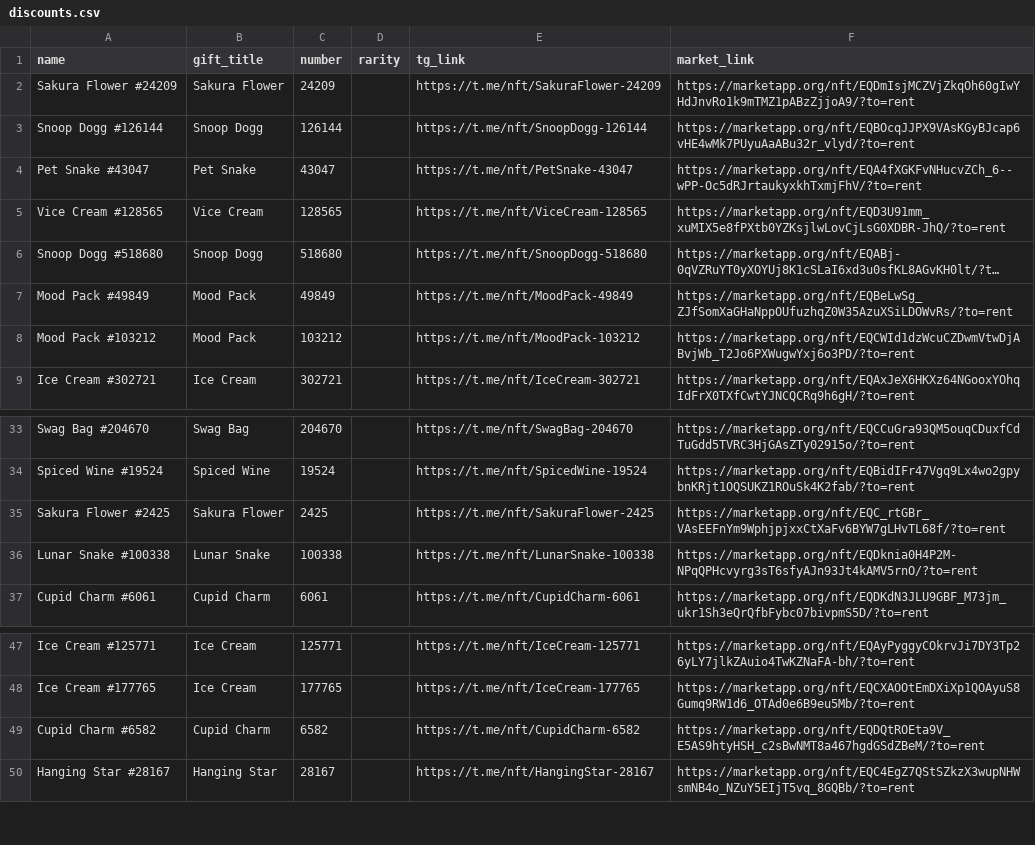
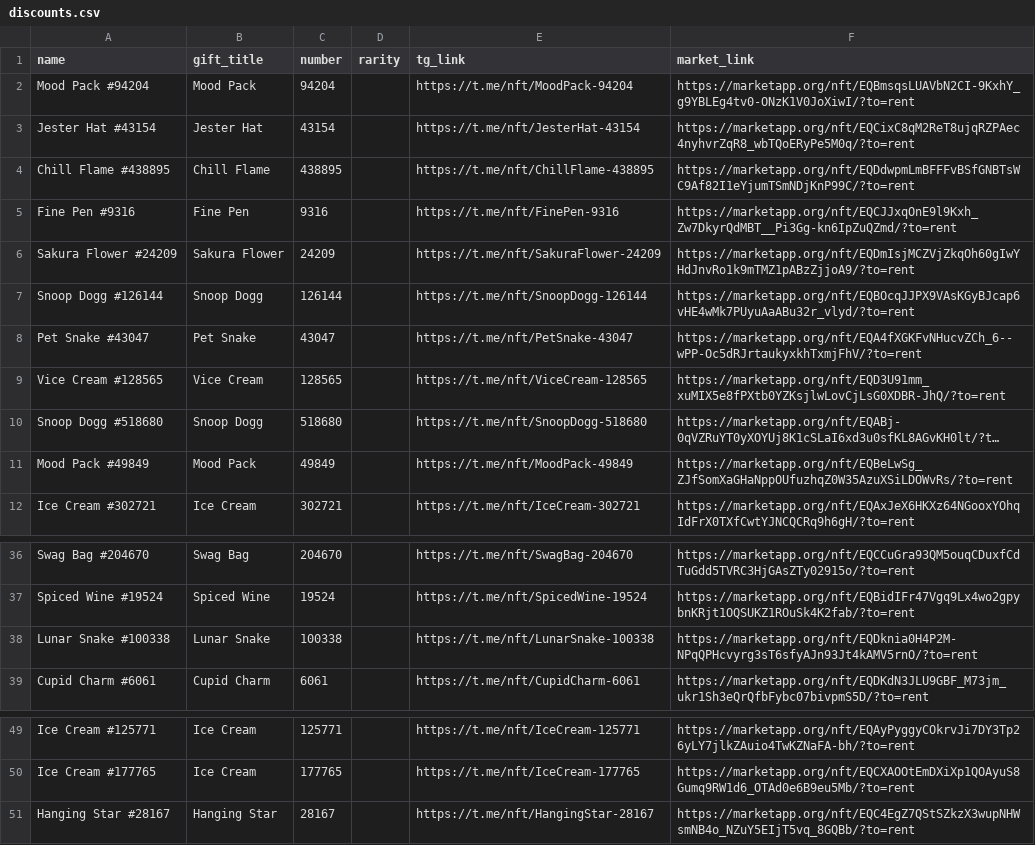
Before and after one commit to Zanjania0/duck-store, a CSV file: discounts.csv, drawn as a sheet; only a part is shown, gaps mark what is left out; long unchanged cells end in …; removed rows and columns are numbered as before the commit, all else as after; the diff names each change by its address in the sheet, - before the commit and + after, or states it on an @@ line.

Commit message:
Auto-update deals & gifts catalog [skip ci]

```diff
--- a/discounts.csv
+++ b/discounts.csv
+row 2: Mood Pack #94204 | Mood Pack | 94204 |  | https://t.me/nft/MoodPack-94204 | https://marketapp.org/nft/EQBmsqsLUAVbN2CI-9KxhY_g9YBLEg4tv0-ONzK1V0JoXiwI/?to=rent
+row 3: Jester Hat #43154 | Jester Hat | 43154 |  | https://t.me/nft/JesterHat-43154 | https://marketapp.org/nft/EQCixC8qM2ReT8ujqRZPAec4nyhvrZqR8_wbTQoERyPe5M0q/?to=rent
+row 4: Chill Flame #438895 | Chill Flame | 438895 |  | https://t.me/nft/ChillFlame-438895 | https://marketapp.org/nft/EQDdwpmLmBFFFvBSfGNBTsWC9Af82I1eYjumTSmNDjKnP99C/?to=rent
+row 5: Fine Pen #9316 | Fine Pen | 9316 |  | https://t.me/nft/FinePen-9316 | https://marketapp.org/nft/EQCJJxqOnE9l9Kxh_Zw7DkyrQdMBT__Pi3Gg-kn6IpZuQZmd/?to=rent
-row 8: Mood Pack #103212 | Mood Pack | 103212 |  | https://t.me/nft/MoodPack-103212 | https://marketapp.org/nft/EQCWId1dzWcuCZDwmVtwDjABvjWb_T2Jo6PXWugwYxj6o3PD/?to=rent
-row 35: Sakura Flower #2425 | Sakura Flower | 2425 |  | https://t.me/nft/SakuraFlower-2425 | https://marketapp.org/nft/EQC_rtGBr_VAsEEFnYm9WphjpjxxCtXaFv6BYW7gLHvTL68f/?to=rent
-row 49: Cupid Charm #6582 | Cupid Charm | 6582 |  | https://t.me/nft/CupidCharm-6582 | https://marketapp.org/nft/EQDQtROEta9V_E5AS9htyHSH_c2sBwNMT8a467hgdGSdZBeM/?to=rent
```
Also changed, not shown: 2 other files.
